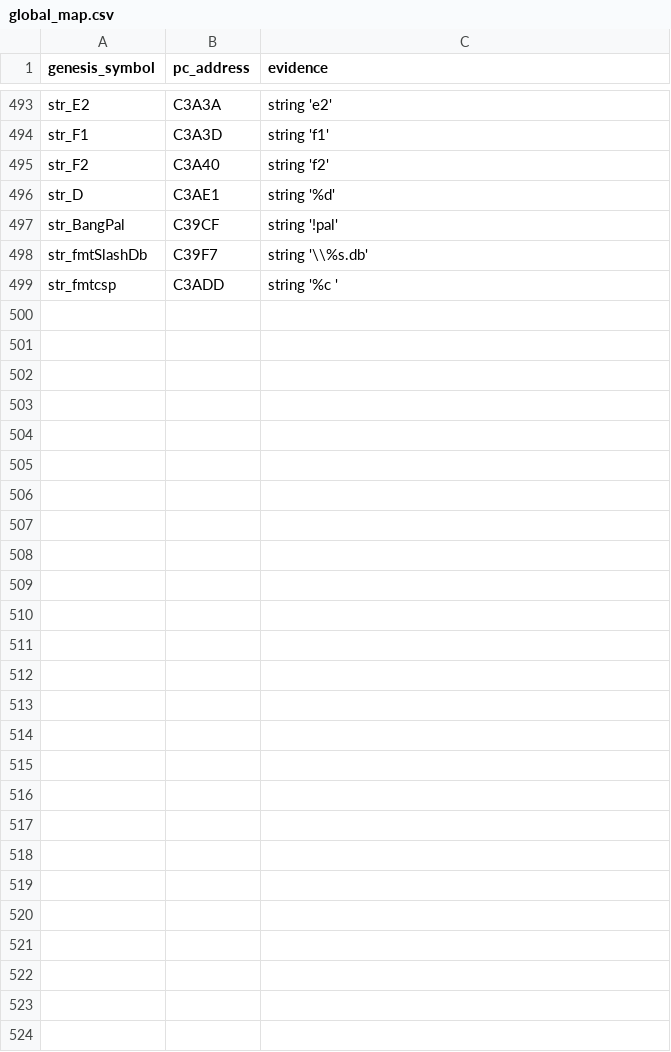
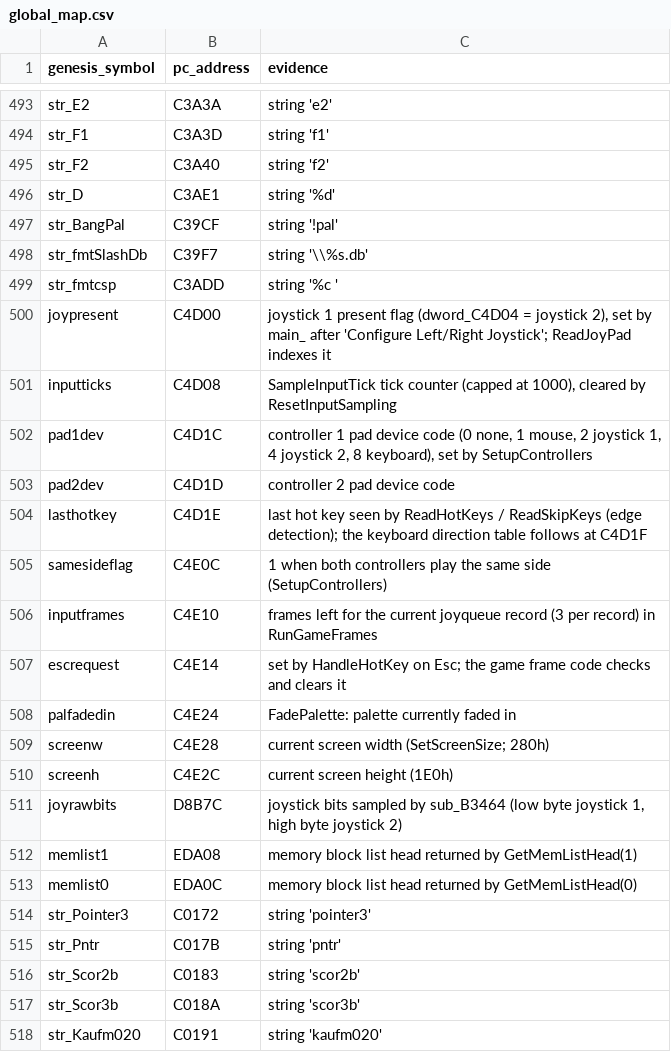
Before and after one commit to abdulahmad/NHL95PC, a CSV file: tools/global_map.csv, drawn as a sheet; only a part is shown, gaps mark what is left out; the diff covers the shown part only.

```diff
--- a/tools/global_map.csv
+++ b/tools/global_map.csv
@@ -499 +499,20 @@ str_fmtSlashDb,C39F7,"string '\\%s.db'"
 str_fmtcsp,C3ADD,"string '%c '"
+joypresent,C4D00,"joystick 1 present flag (dword_C4D04 = joystick 2), set by main_ after 'Configure Left/Right Joystick'; ReadJoyPad indexes it"
+inputticks,C4D08,"SampleInputTick tick counter (capped at 1000), cleared by ResetInputSampling"
+pad1dev,C4D1C,"controller 1 pad device code (0 none, 1 mouse, 2 joystick 1, 4 joystick 2, 8 keyboard), set by SetupControllers"
+pad2dev,C4D1D,"controller 2 pad device code"
+lasthotkey,C4D1E,"last hot key seen by ReadHotKeys / ReadSkipKeys (edge detection); the keyboard direction table follows at C4D1F"
+samesideflag,C4E0C,"1 when both controllers play the same side (SetupControllers)"
+inputframes,C4E10,"frames left for the current joyqueue record (3 per record) in RunGameFrames"
+escrequest,C4E14,"set by HandleHotKey on Esc; the game frame code checks and clears it"
+palfadedin,C4E24,"FadePalette: palette currently faded in"
+screenw,C4E28,"current screen width (SetScreenSize; 280h)"
+screenh,C4E2C,"current screen height (1E0h)"
+joyrawbits,D8B7C,"joystick bits sampled by sub_B3464 (low byte joystick 1, high byte joystick 2)"
+memlist1,EDA08,"memory block list head returned by GetMemListHead(1)"
+memlist0,EDA0C,"memory block list head returned by GetMemListHead(0)"
+str_Pointer3,C0172,"string 'pointer3'"
+str_Pntr,C017B,"string 'pntr'"
+str_Scor2b,C0183,"string 'scor2b'"
+str_Scor3b,C018A,"string 'scor3b'"
+str_Kaufm020,C0191,"string 'kaufm020'"
```
Also changed, not shown: 17 added rows elsewhere in this file, name_map_94.csv, tools/manual_names.csv, 45 other files.
